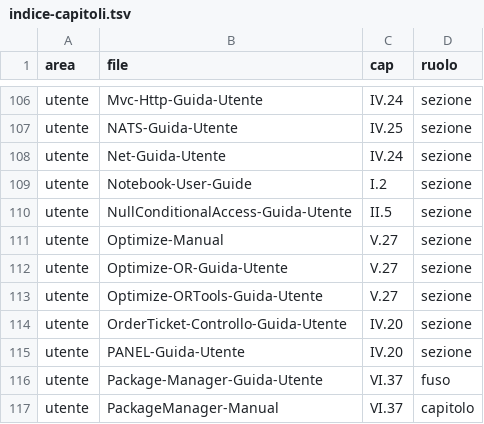
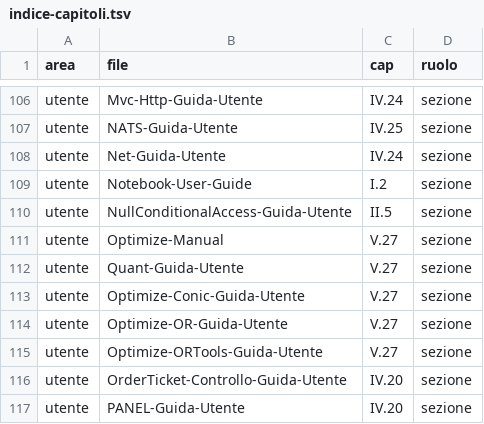
Before and after one commit to c-vision/GMBasic, a TSV file: docs/manual/indice-capitoli.tsv, drawn as a sheet; only a part is shown, gaps mark what is left out; the shorter side is filled out with more unchanged rows; the diff names each change by its address in the sheet, - before the commit and + after, or states it on an @@ line.

Commit message:
QUANT: libgmbquant (44 funzioni) via FFI; C# trading -> P/Invoke
Ondata 1 della migrazione TRADING.* -> lib FFI (una lib, non un package).

Nuova lib `gmbquant` in GMBSuite/gmbquant (sorgenti C99 + Makefile + self-test) e
copia compilata in shared/libs/quant (sorgenti + shim `ofx_q_*`), con quattro export:
- shared/include/trading.inc    -> TRADING_CORE (12: DDM, CAPM, rendimenti, spread)
- shared/include/metrics.inc    -> METRICS (18: Sharpe/Sortino/Calmar, drawdown,
  VaR/CVaR, alpha/beta, momenti, Jarque-Bera, tracking, Omega, Ulcer)
- shared/include/volatility.inc -> VOLATILITY (3)
- shared/include/fundamentals.inc -> FUNDAMENTALS (11)

`gmb_lib.sh`: `quant` in ALL_LIBS + inc_name (`check quant` ok).

C# deprecato (ondata 1): le formule di CommonLib/Trading/General.cs e Metrics.cs
sono archiviate in gmbasicmonorepo-deprecated/...; al loro posto ci sono facade
P/Invoke (`QuantNative` -> gq_* di libgmbquant). Il resolver dell'assembly (GmbBoot)
trova la lib in build/libs/<rid> e ~/.gmbasic/libs/<rid>. IL/PCodeVM ora delegano a
C; VM/C e C99Native usano la stessa lib. Aggiunta gq_sharpe_ratio_rf per lo Sharpe
3-argomento usato da Backtest. Le funzioni non ancora migrate (Options, Bonds,
Portfolio, Backtest) restano C# fino alle ondate 2-3.

Verifica:
- MiniTest shared/minitests/quant/quant_core.bas: 44 funzioni, PASS su IL, PCodeVM,
  VM/C, C99Native.
- Sample shared/samples/Quant/QuantLab.bas: parity4 PASS (49 righe).
- Regressioni trading dopo il P/Invoke: trading_all, trading_metrics_all,
  backtests_run, maxsharpe, gen_TRADING_CAPM: PASS 4/4.
- gmbquant self-test OK; check_file_size e check_manual_terms verdi.

Documentazione: guida Quant-Guida-Utente (vault), manuale V.27 §17 + indice (pp 63),
README di shared/libs/quant e di gmbasicmonorepo-deprecated.

C99 (deroga necessaria alla convivenza): l'emitter accetta un namespace di un modulo
FFI anche se è suffisso di un namespace builtin (METRICS vs TRADING.METRICS), ma solo
se esiste una funzione dichiarata/definita in quel namespace.

```diff
--- a/docs/manual/indice-capitoli.tsv
+++ b/docs/manual/indice-capitoli.tsv
+row 112: utente | Quant-Guida-Utente | V.27 | sezione
+row 113: utente | Optimize-Conic-Guida-Utente | V.27 | sezione
```
Also changed, not shown: 31 other files.
